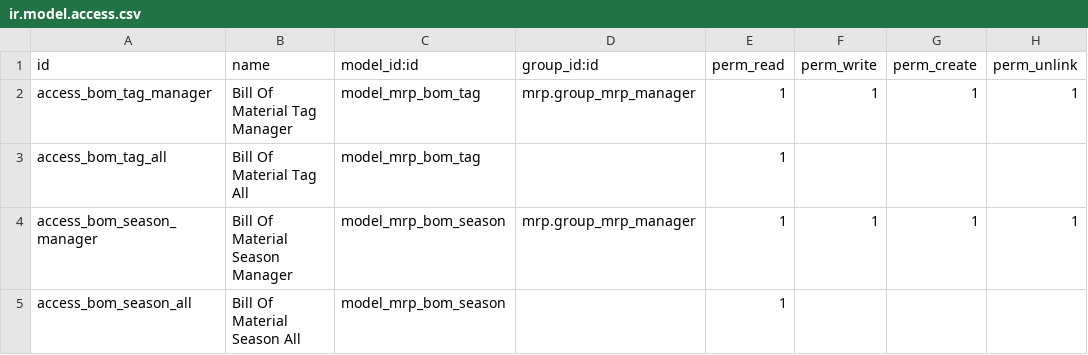
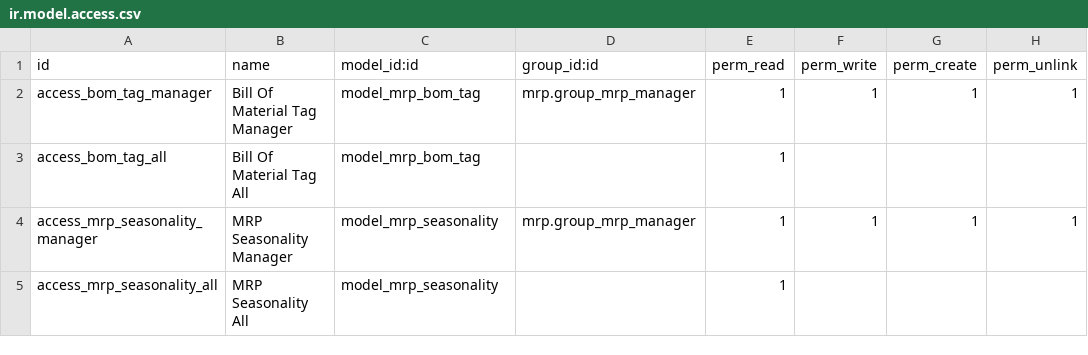
Before and after one commit to grap/grap-odoo-custom, a CSV file: grap_mrp_food/security/ir.model.access.csv, drawn as a sheet.

```diff
--- a/grap_mrp_food/security/ir.model.access.csv
+++ b/grap_mrp_food/security/ir.model.access.csv
@@ -3,3 +3,3 @@ access_bom_tag_manager,Bill Of Material Tag Manager,model_mrp_bom_tag,mrp.group_
 access_bom_tag_all,Bill Of Material Tag All,model_mrp_bom_tag,,1,,,
-access_bom_season_manager,Bill Of Material Season Manager,model_mrp_bom_season,mrp.group_mrp_manager,1,1,1,1
-access_bom_season_all,Bill Of Material Season All,model_mrp_bom_season,,1,,,
+access_mrp_seasonality_manager,MRP Seasonality Manager,model_mrp_seasonality,mrp.group_mrp_manager,1,1,1,1
+access_mrp_seasonality_all,MRP Seasonality All,model_mrp_seasonality,,1,,,
```
Also changed, not shown: 12 other files.
